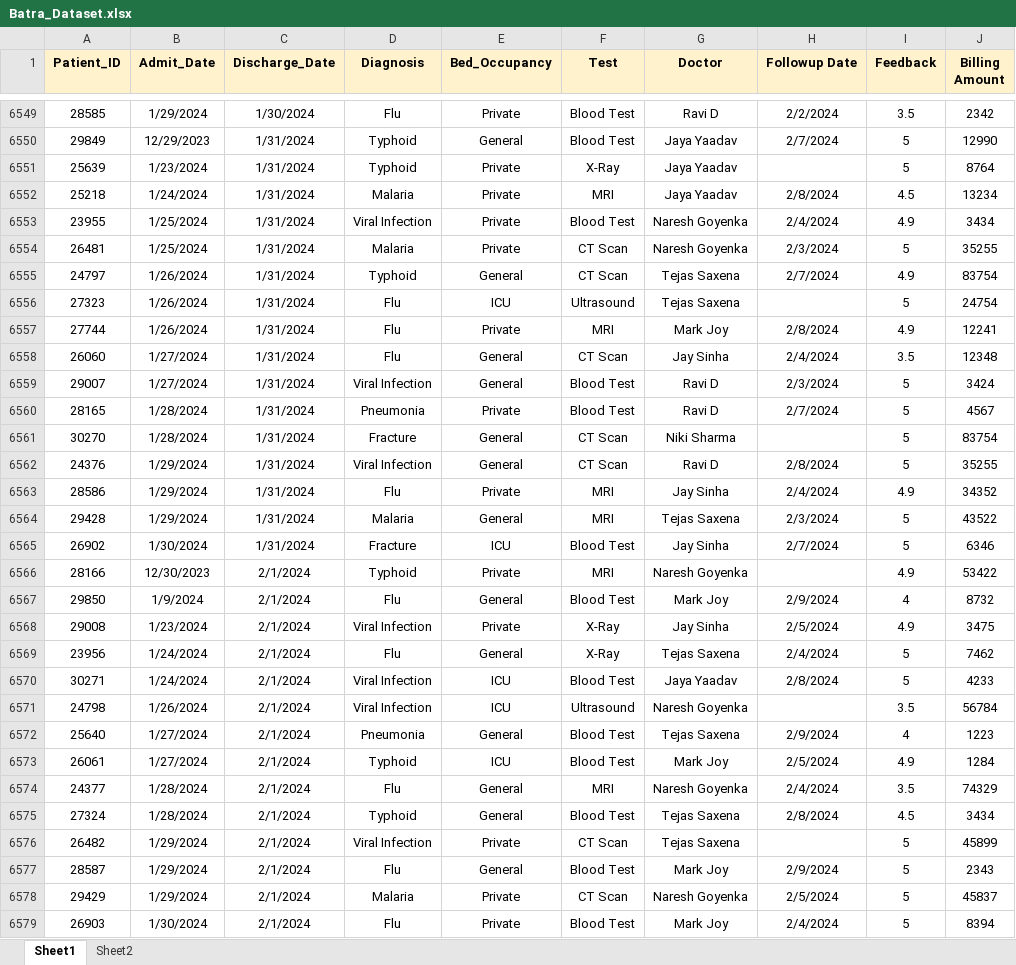
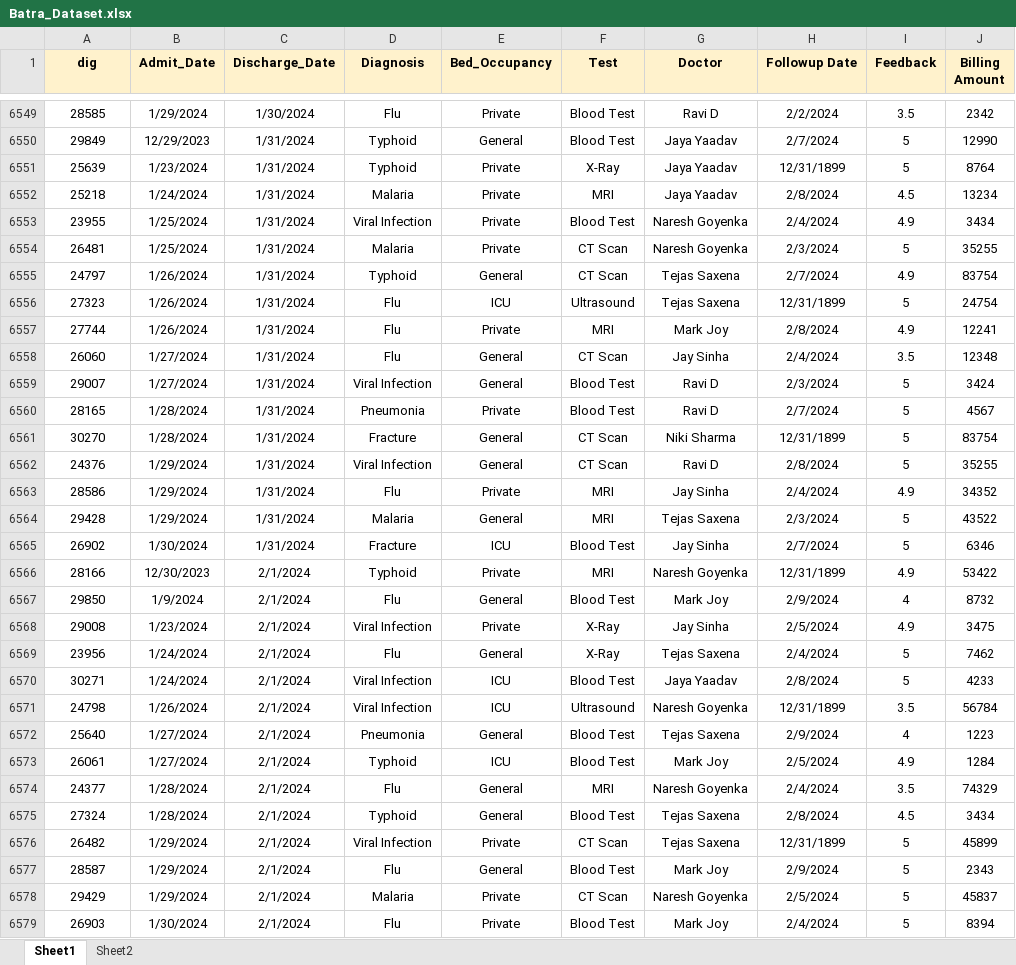
Before and after one commit to Manish81103/PowerBi_Batra_Dashboard, an Excel workbook: Batra_Dataset.xlsx, sheet Sheet1, drawn as a sheet; only a part is shown, gaps mark what is left out; values as stored, in another font and other column widths than the file's, no borders; charts and pictures not drawn; the diff covers the shown part only; the diff names each change by its address in the sheet, - before the commit and + after, or states it on an @@ line.

```diff
--- a/Batra_Dataset.xlsx (sheet Sheet1)
+++ b/Batra_Dataset.xlsx (sheet Sheet1)
-A1: Patient_ID
+A1: dig
-H6551 (Followup Date): (empty)
+H6551 (Followup Date): 12/31/1899
-H6556 (Followup Date): (empty)
+H6556 (Followup Date): 12/31/1899
-H6561 (Followup Date): (empty)
+H6561 (Followup Date): 12/31/1899
-H6566 (Followup Date): (empty)
+H6566 (Followup Date): 12/31/1899
-H6571 (Followup Date): (empty)
+H6571 (Followup Date): 12/31/1899
-H6576 (Followup Date): (empty)
+H6576 (Followup Date): 12/31/1899
```
Also changed, not shown: 116 edited cells elsewhere in this sheet, charts or pictures, 1 other file.
